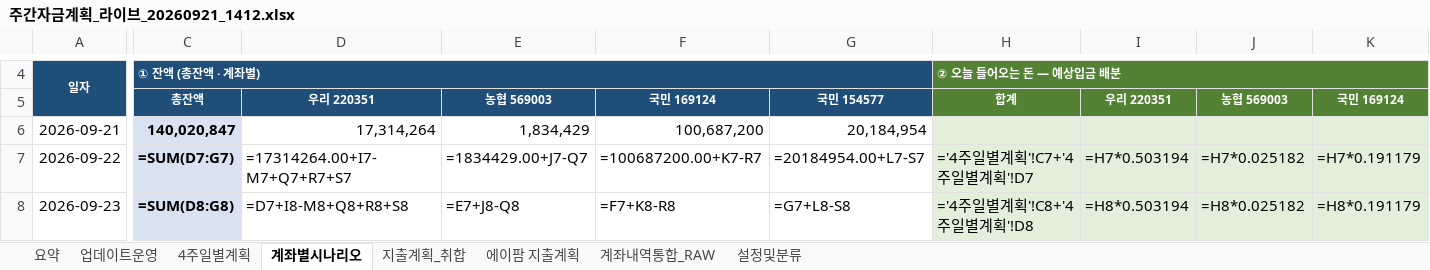
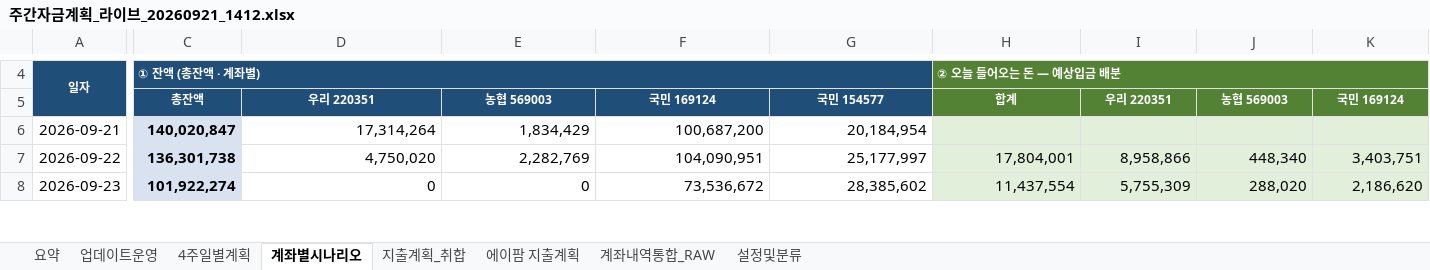
Before and after one commit to goldgarden9620419-maker/mynotes, an Excel workbook: 01-Projects/에이팜건강-주간자금계획-자동화/자금계획_자동화/05_결과/주간자금계획_라이브_20260921_1412.xlsx, sheet 계좌별시나리오, drawn as a sheet; only a part is shown, gaps mark what is left out; values as stored, in another font and other column widths than the file's, no borders; formulas without a stored value are shown as written; the diff covers the shown part only; the diff names each change by its address in the sheet, - before the commit and + after, or states it on an @@ line.

```diff
--- a/01-Projects/에이팜건강-주간자금계획-자동화/자금계획_자동화/05_결과/주간자금계획_라이브_20260921_1412.xlsx (sheet 계좌별시나리오)
+++ b/01-Projects/에이팜건강-주간자금계획-자동화/자금계획_자동화/05_결과/주간자금계획_라이브_20260921_1412.xlsx (sheet 계좌별시나리오)
-C7: =SUM(D7:G7)
+C7: 136,301,738
-D7: =17314264.00+I7-M7+Q7+R7+S7
+D7: 4,750,020
-E7: =1834429.00+J7-Q7
+E7: 2,282,769
-F7: =100687200.00+K7-R7
+F7: 104,090,951
-G7: =20184954.00+L7-S7
+G7: 25,177,997
-H7: ='4주일별계획'!C7+'4주일별계획'!D7
+H7: 17,804,001
-I7: =H7*0.503194
+I7: 8,958,866
-J7: =H7*0.025182
+J7: 448,340
-K7: =H7*0.191179
+K7: 3,403,751
-C8: =SUM(D8:G8)
+C8: 101,922,274
-D8: =D7+I8-M8+Q8+R8+S8
+D8: 0
-E8: =E7+J8-Q8
+E8: 0
-F8: =F7+K8-R8
+F8: 73,536,672
-G8: =G7+L8-S8
+G8: 28,385,602
-H8: ='4주일별계획'!C8+'4주일별계획'!D8
+H8: 11,437,554
-I8: =H8*0.503194
+I8: 5,755,309
-J8: =H8*0.025182
+J8: 288,020
-K8: =H8*0.191179
+K8: 2,186,620
```
Also changed, not shown: 360 edited cells elsewhere in this sheet, sheet 계좌내역통합_RAW, sheet 4주일별계획, sheet 요약, hidden cells.
